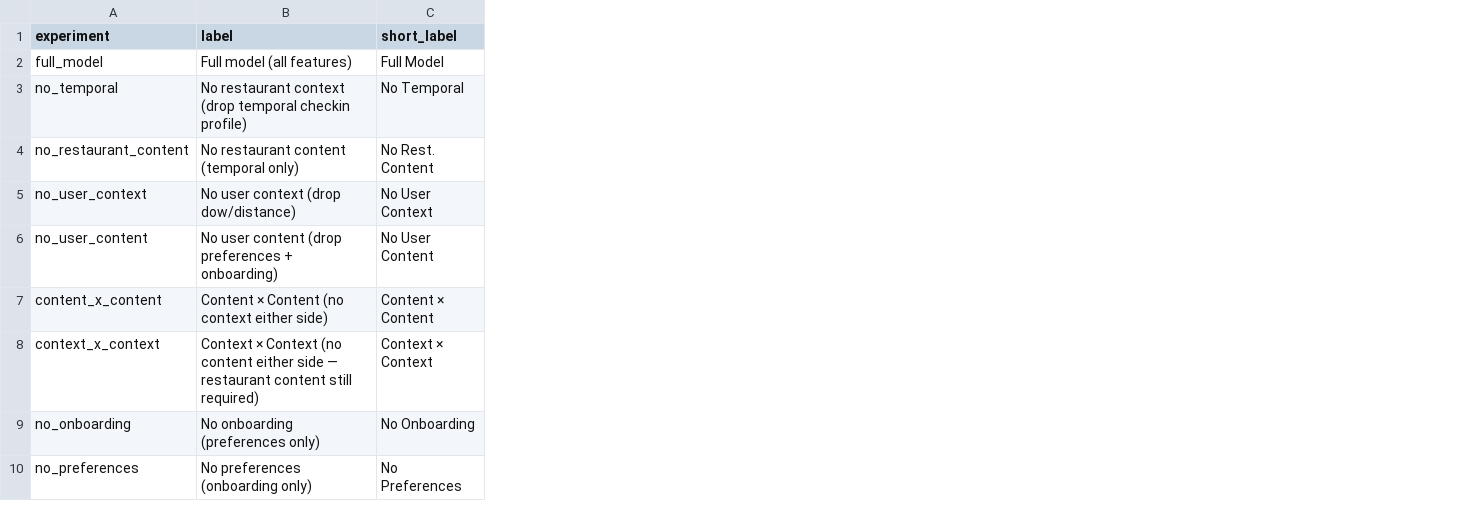
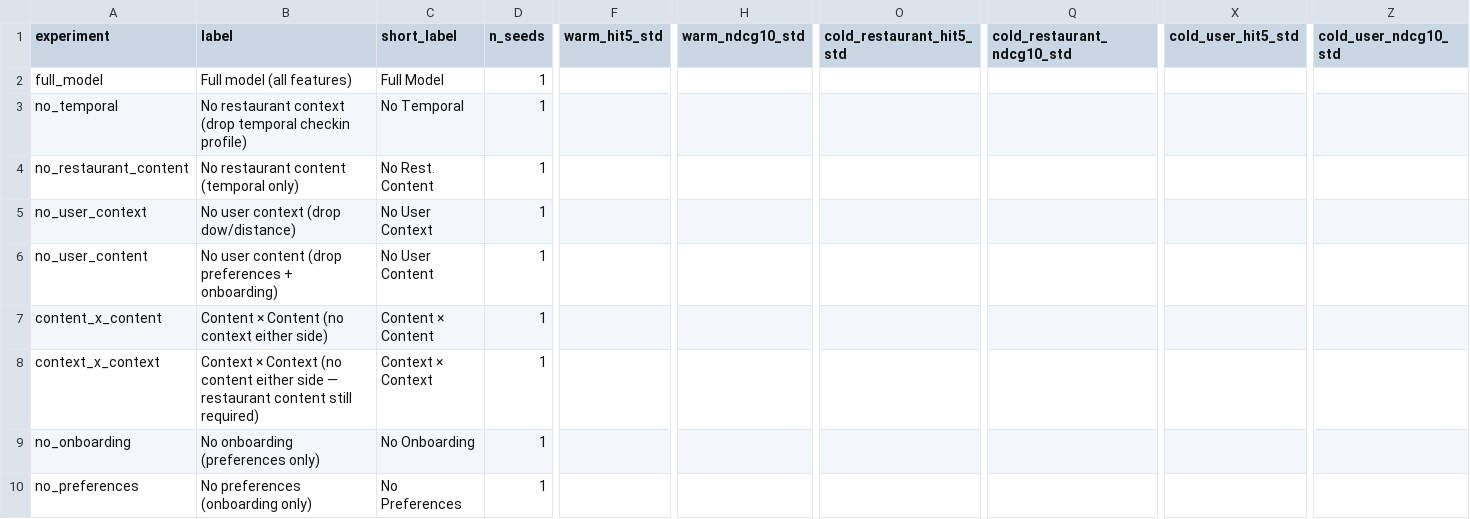
Before and after one commit to Bedrockdude10/restaurant-cold-start-recsys, a CSV file: results/ablation/summary.csv, drawn as a sheet; only a part is shown, gaps mark what is left out; the diff names each change by its address in the sheet, - before the commit and + after, or states it on an @@ line.

```diff
--- a/results/ablation/summary.csv
+++ b/results/ablation/summary.csv
+column D (n_seeds), rows 2-10: all 1
+column F (warm_hit5_std), empty
+column H (warm_ndcg10_std), empty
+column O (cold_restaurant_hit5_std), empty
+column Q (cold_restaurant_ndcg10_std), empty
+column X (cold_user_hit5_std), empty
+column Z (cold_user_ndcg10_std), empty
```
Also changed, not shown: 6 other files.
